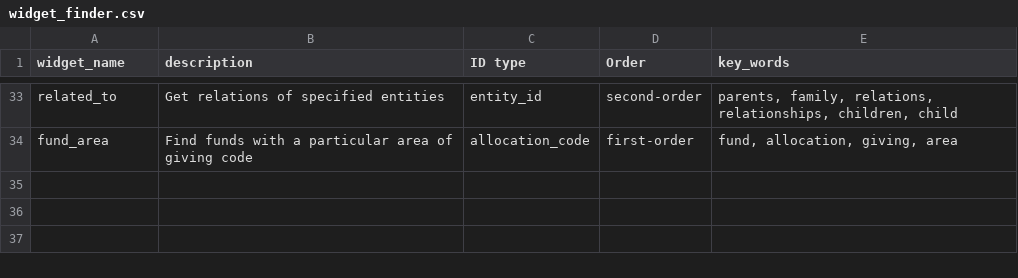
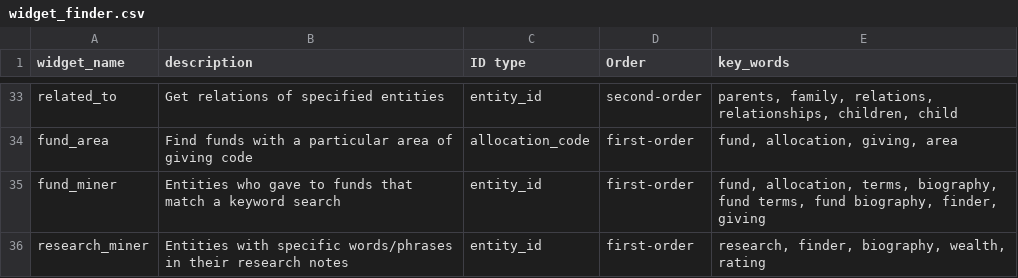
Before and after one commit to kdecker-berkeley/discoveryengine, a CSV file: inst/extdata/widget_finder.csv, drawn as a sheet; only a part is shown, gaps mark what is left out.

Commit message:
add miners to widget registry

```diff
--- a/inst/extdata/widget_finder.csv
+++ b/inst/extdata/widget_finder.csv
@@ -34 +34,3 @@ related_to,Get relations of specified entities,entity_id,second-order,"parents,
 fund_area,Find funds with a particular area of giving code,allocation_code,first-order,"fund, allocation, giving, area"
+fund_miner,Entities who gave to funds that match a keyword search,entity_id,first-order,"fund, allocation, terms, biography, fund terms, fund biography, finder, giving"
+research_miner,Entities with specific words/phrases in their research notes,entity_id,first-order,"research, finder, biography, wealth, rating"
```
Also changed, not shown: 1 other file.
